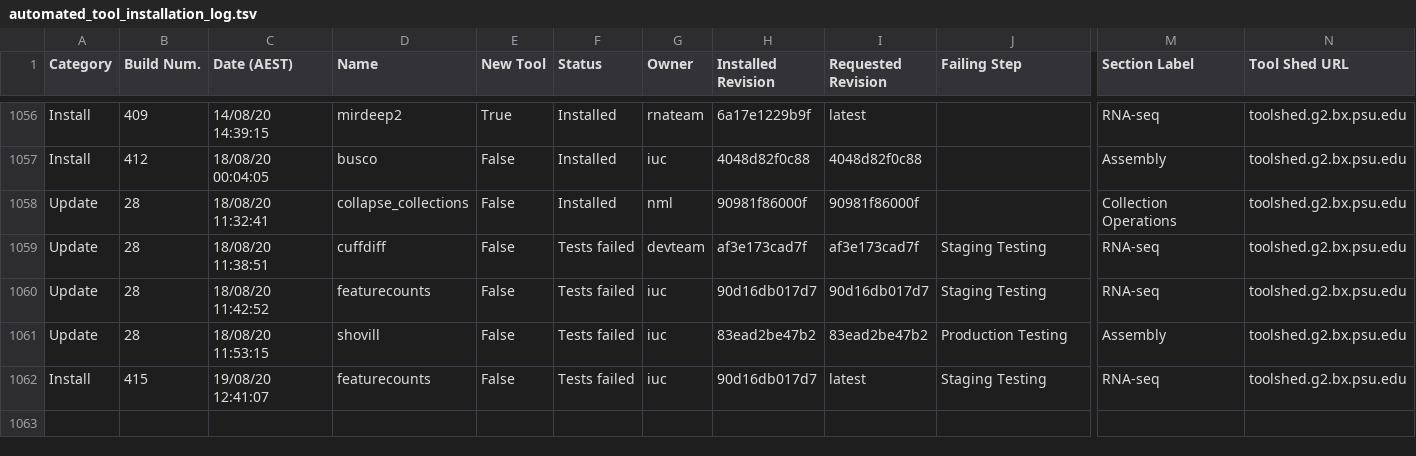
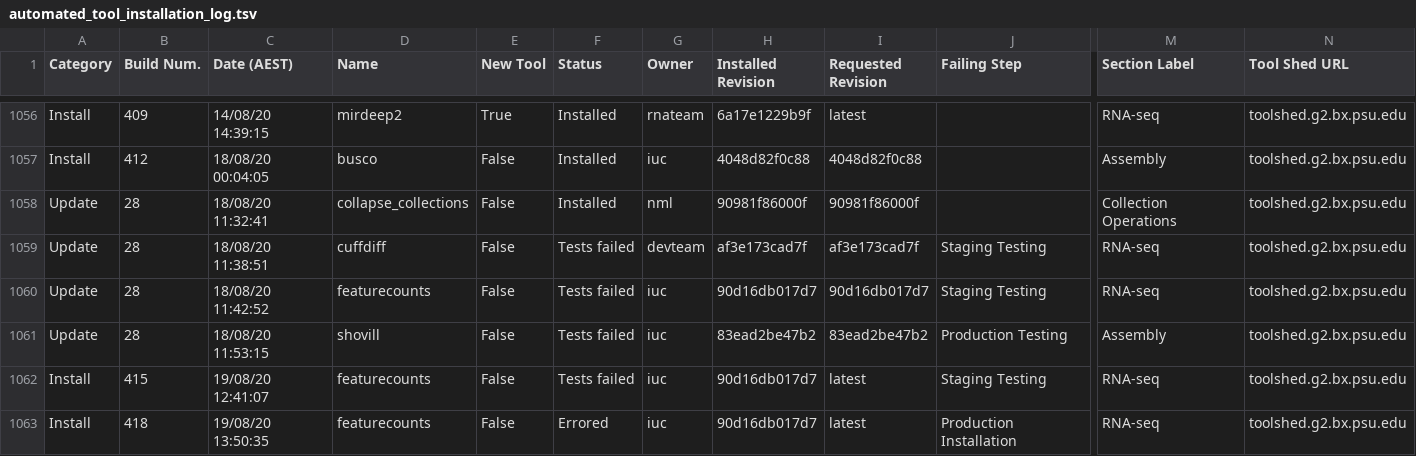
Before and after one commit to usegalaxy-au/usegalaxy-au-tools, a TSV file: automated_tool_installation_log.tsv, drawn as a sheet; only a part is shown, gaps mark what is left out; rows hold the shown columns only; the diff names each change by its address in the sheet, - before the commit and + after, or states it on an @@ line.

Commit message:
Jenkins install build 418.

```diff
--- a/automated_tool_installation_log.tsv
+++ b/automated_tool_installation_log.tsv
+row 1063: Install | 418 | 19/08/20 13:50:35 | featurecounts | False | Errored | iuc | 90d16db017d7 | latest | Production Installation | RNA-seq | toolshed.g2.bx.psu.edu
```
Also changed, not shown: 19 other files.
